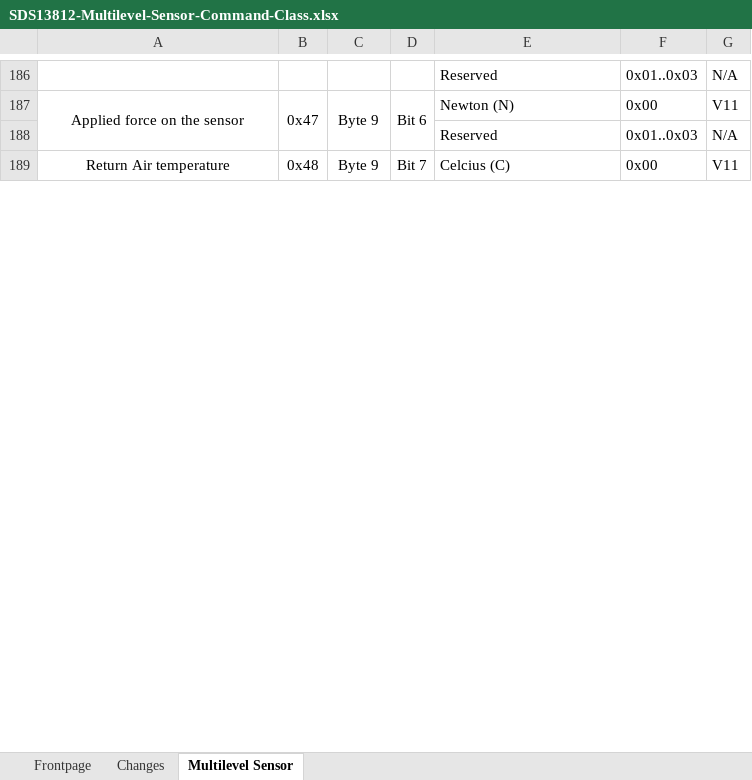
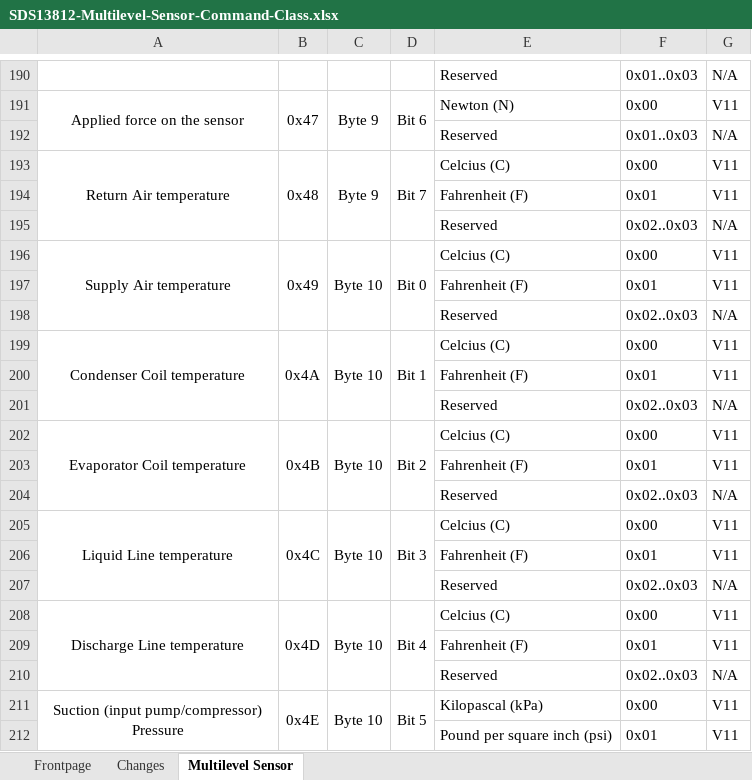
Before and after one commit to zwave-js/node-zwave-js, an Excel workbook: specs/SDS13812-Multilevel-Sensor-Command-Class.xlsx, sheet Multilevel Sensor, drawn as a sheet; only a part is shown, gaps mark what is left out; values as stored, in another font and other column widths than the file's, no borders; removed rows and columns are numbered as before the commit, all else as after; the diff covers the shown part only; the diff names each change by its address in the sheet, - before the commit and + after, or states it on an @@ line.

Commit message:
docs: update specs for multilevel sensor

```diff
--- a/specs/SDS13812-Multilevel-Sensor-Command-Class.xlsx (sheet Multilevel Sensor)
+++ b/specs/SDS13812-Multilevel-Sensor-Command-Class.xlsx (sheet Multilevel Sensor)
-A189:A190 merged
+A193:A195 merged
-B189:B190 merged
+B193:B195 merged
-C189:C190 merged
+C193:C195 merged
-D189:D190 merged
+D193:D195 merged
+row 194:  |  |  |  | Fahrenheit (F) | 0x01 | V11
+row 195:  |  |  |  | Reserved | 0x02..0x03 | N/A
@@ row 191 moved to row 196: Supply Air temperature @@
+row 197:  |  |  |  | Fahrenheit (F) | 0x01 | V11
+row 198:  |  |  |  | Reserved | 0x02..0x03 | N/A
@@ row 193 moved to row 199: Condenser Coil temperature @@
+row 200:  |  |  |  | Fahrenheit (F) | 0x01 | V11
+row 201:  |  |  |  | Reserved | 0x02..0x03 | N/A
@@ row 195 moved to row 202: Evaporator Coil temperature @@
+row 203:  |  |  |  | Fahrenheit (F) | 0x01 | V11
+row 204:  |  |  |  | Reserved | 0x02..0x03 | N/A
@@ row 197 moved to row 205: Liquid Line temperature @@
+row 206:  |  |  |  | Fahrenheit (F) | 0x01 | V11
+row 207:  |  |  |  | Reserved | 0x02..0x03 | N/A
@@ row 199 moved to row 208: Discharge Line temperature @@
+row 209:  |  |  |  | Fahrenheit (F) | 0x01 | V11
+row 210:  |  |  |  | Reserved | 0x02..0x03 | N/A
+row 211: Suction (input pump/compressor) Pressure | 0x4E | Byte 10 | Bit 5 | Kilopascal (kPa) | 0x00 | V11
+row 212:  |  |  |  | Pound per square inch (psi) | 0x01 | V11
```
Also changed, not shown: 14 added rows, 3 removed rows, 2 moved rows, 8 edited cells and merged cells elsewhere in this sheet, sheet Changes, charts or pictures.
